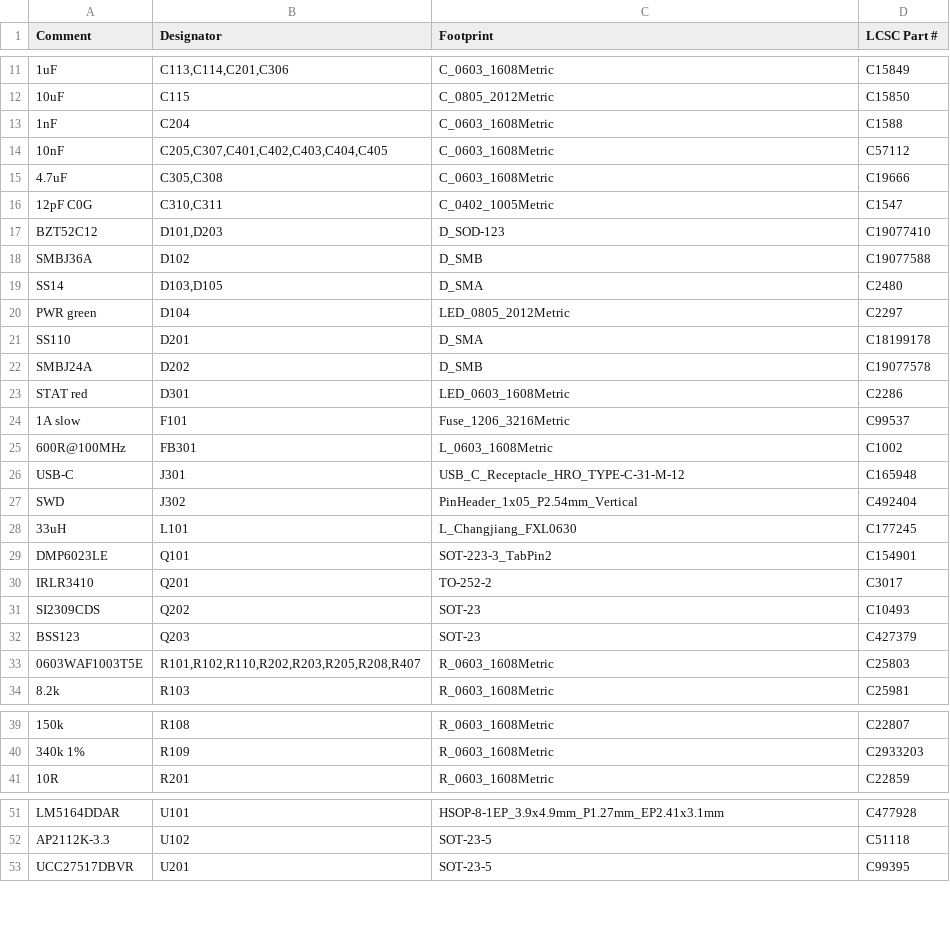
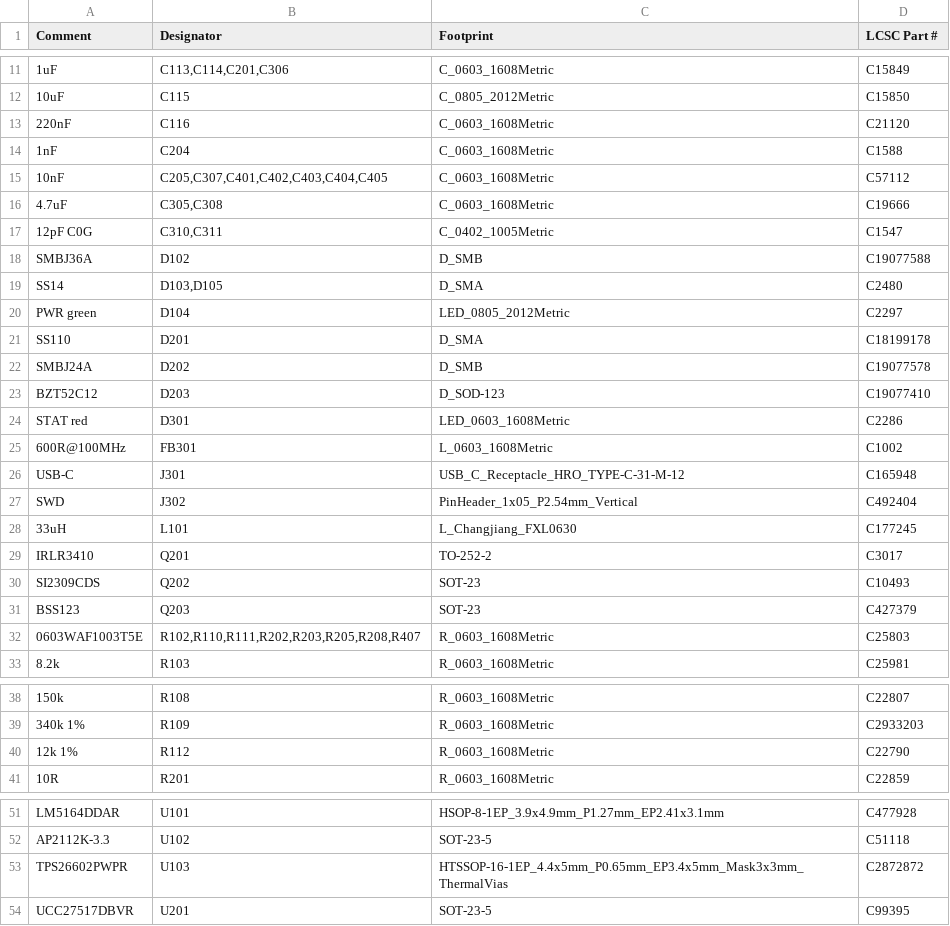
Before and after one commit to delandtj/stm32-engraver, a CSV file: Hardware/graver-controller/fab/graver-controller-bom.csv, drawn as a sheet; only a part is shown, gaps mark what is left out; the diff covers the shown part only.

Commit message:
graver fab: rev 2 outputs with U103; CPL rotation for the HTSSOP-16 (270)
cplcheck.py against the EasyEDA footprint of C2872872 wants 270 (fit
0.10 mm over 16 pads); 26 of 26 parts agree. Stale Q101 SOT-223 entry
dropped from the corrections.

```diff
--- a/Hardware/graver-controller/fab/graver-controller-bom.csv
+++ b/Hardware/graver-controller/fab/graver-controller-bom.csv
@@ -12,2 +12,3 @@
 "10uF","C115","C_0805_2012Metric","C15850"
+"220nF","C116","C_0603_1608Metric","C21120"
 "1nF","C204","C_0603_1608Metric","C1588"
@@ -16,3 +17,2 @@
 "12pF C0G","C310,C311","C_0402_1005Metric","C1547"
-"BZT52C12","D101,D203","D_SOD-123","C19077410"
 "SMBJ36A","D102","D_SMB","C19077588"
@@ -22,4 +22,4 @@
 "SMBJ24A","D202","D_SMB","C19077578"
+"BZT52C12","D203","D_SOD-123","C19077410"
 "STAT red","D301","LED_0603_1608Metric","C2286"
-"1A slow","F101","Fuse_1206_3216Metric","C99537"
 "600R@100MHz","FB301","L_0603_1608Metric","C1002"
@@ -28,3 +28,2 @@
 "33uH","L101","L_Changjiang_FXL0630","C177245"
-"DMP6023LE","Q101","SOT-223-3_TabPin2","C154901"
 "IRLR3410","Q201","TO-252-2","C3017"
@@ -32,3 +31,3 @@
 "BSS123","Q203","SOT-23","C427379"
-"0603WAF1003T5E","R101,R102,R110,R202,R203,R205,R208,R407","R_0603_1608Metric","C25803"
+"0603WAF1003T5E","R102,R110,R111,R202,R203,R205,R208,R407","R_0603_1608Metric","C25803"
 "8.2k","R103","R_0603_1608Metric","C25981"
@@ -40,2 +39,3 @@
 "340k 1%","R109","R_0603_1608Metric","C2933203"
+"12k 1%","R112","R_0603_1608Metric","C22790"
 "10R","R201","R_0603_1608Metric","C22859"
@@ -52,2 +52,3 @@
 "AP2112K-3.3","U102","SOT-23-5","C51118"
+"TPS26602PWPR","U103","HTSSOP-16-1EP_4.4x5mm_P0.65mm_EP3.4x5mm_Mask3x3mm_ThermalVias","C2872872"
 "UCC27517DBVR","U201","SOT-23-5","C99395"
```
Also changed, not shown: 1 edited cell elsewhere in this file, Hardware/graver-controller/fab/graver-controller-cpl.csv, 17 other files.
